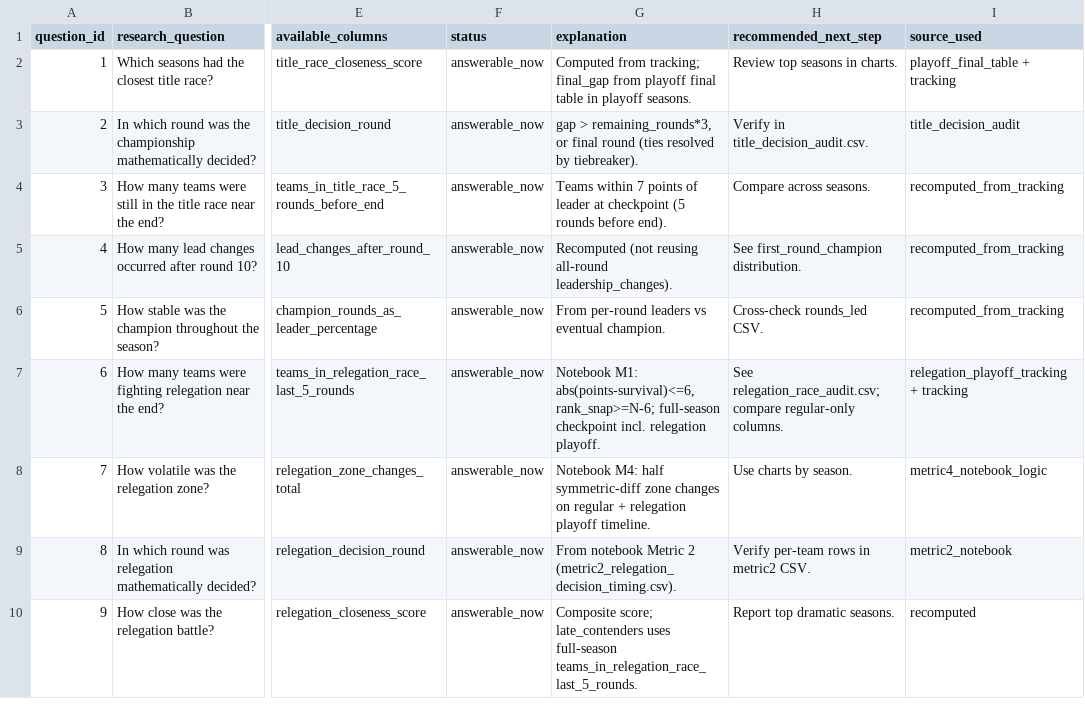
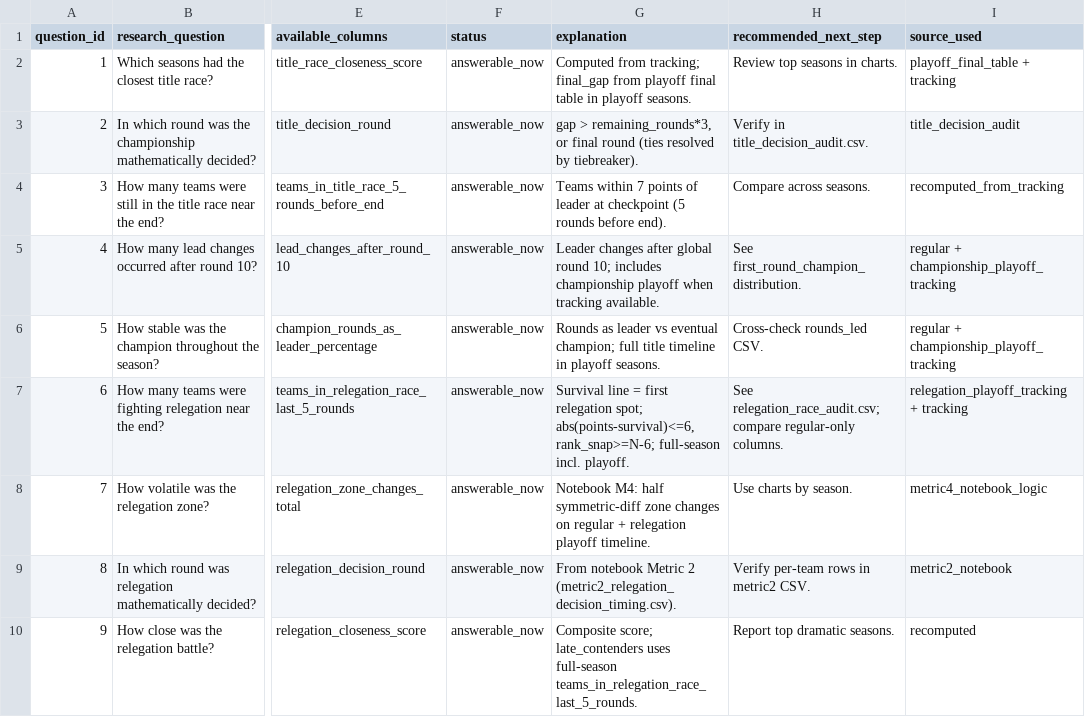
Before and after one commit to Nitaybenadmon123/ligat_haal_project, a CSV file: ligat_haal_project/notebooks/outputs/research_summary/research_question_feasibility.csv, drawn as a sheet; only a part is shown, gaps mark what is left out; the diff names each change by its address in the sheet, - before the commit and + after, or states it on an @@ line.

```diff
--- a/ligat_haal_project/notebooks/outputs/research_summary/research_question_feasibility.csv
+++ b/ligat_haal_project/notebooks/outputs/research_summary/research_question_feasibility.csv
-G5 (explanation): Recomputed (not reusing all-round leadership_changes).
+G5 (explanation): Leader changes after global round 10; includes championship playoff when tracking available.
-H5 (recommended_next_step): See first_round_champion distribution.
+H5 (recommended_next_step): See first_round_champion_distribution.
-I5:I6 (source_used): recomputed_from_tracking
+I5:I6 (source_used): regular + championship_playoff_tracking
-G6 (explanation): From per-round leaders vs eventual champion.
+G6 (explanation): Rounds as leader vs eventual champion; full title timeline in playoff seasons.
-G7 (explanation): Notebook M1: abs(points-survival)<=6, rank_snap>=N-6; full-season checkpoint incl. relegation playoff.
+G7 (explanation): Survival line = first relegation spot; abs(points-survival)<=6, rank_snap>=N-6; full-season incl. playoff.
```
Also changed, not shown: ligat_haal_project/notebooks/outputs/research_summary/data_audit_summary.csv, ligat_haal_project/notebooks/outputs/research_summary/final_report_research_table.csv, 31 other files.
